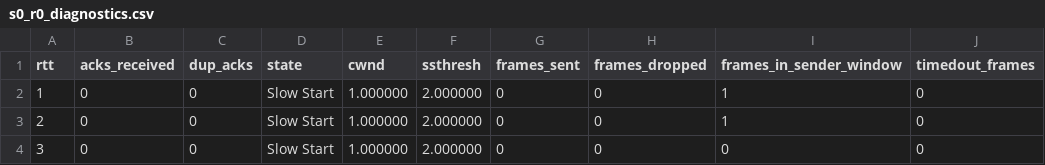
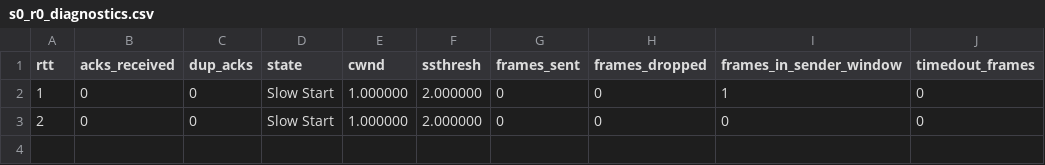
Before and after one commit to chihaoy/Sliding-Window-Protocol-and-Congestion-window-control, a CSV file: csv_files/cc_test2/s0_r0_diagnostics.csv, drawn as a sheet.

```diff
--- a/csv_files/cc_test2/s0_r0_diagnostics.csv
+++ b/csv_files/cc_test2/s0_r0_diagnostics.csv
@@ -2,3 +2,2 @@ rtt,acks_received,dup_acks,state,cwnd,ssthresh,frames_sent,frames_dropped,frames
 1,0,0,Slow Start,1.000000,2.000000,0,0,1,0
-2,0,0,Slow Start,1.000000,2.000000,0,0,1,0
-3,0,0,Slow Start,1.000000,2.000000,0,0,0,0
+2,0,0,Slow Start,1.000000,2.000000,0,0,0,0
```
Also changed, not shown: 14 other files.
